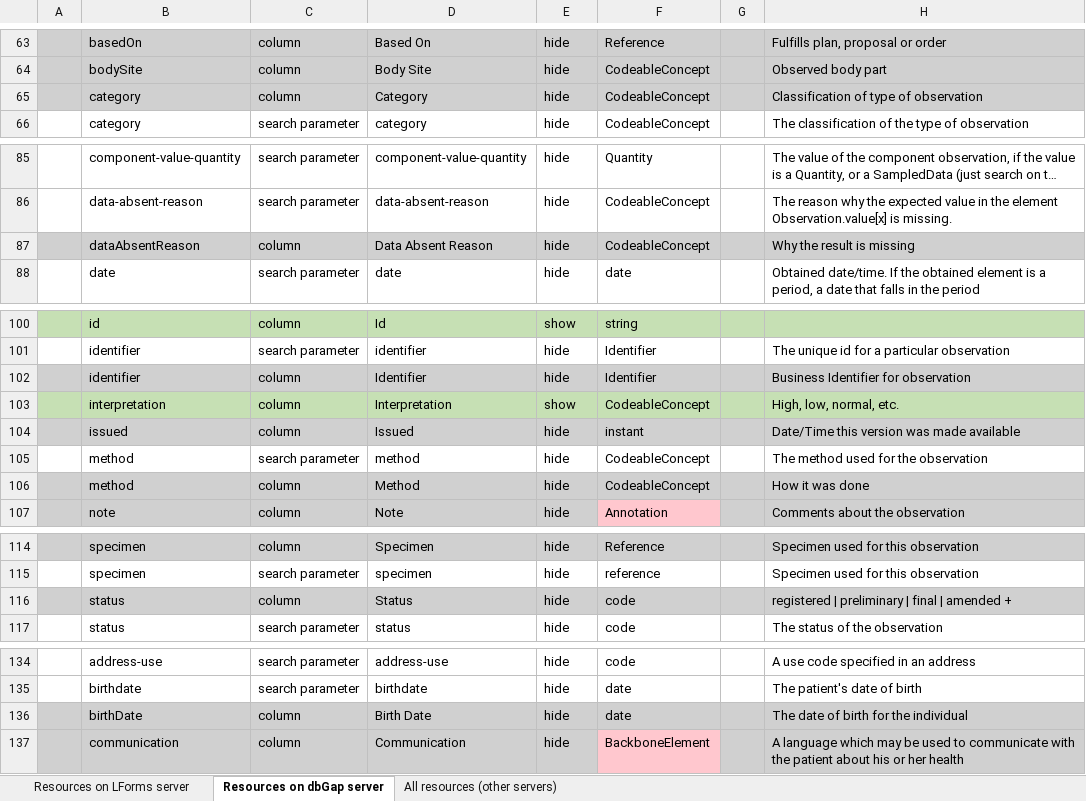
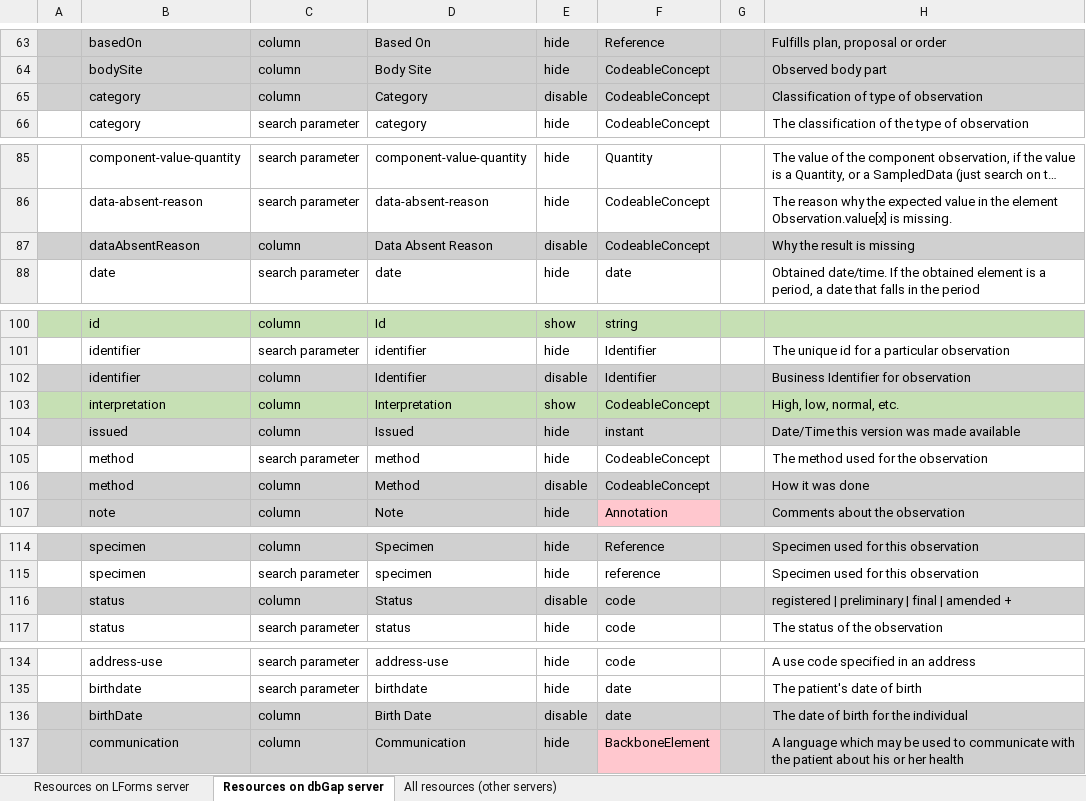
Before and after one commit to LHNCBC/research-data-finder, an Excel workbook: src/conf/xlsx/column-and-parameter-descriptions.xlsx, sheet Resources on dbGap server, drawn as a sheet; only a part is shown, gaps mark what is left out; long unchanged cells end in …; values as stored, in another font and other column widths than the file's, no borders; the diff covers the shown part only; the diff names each change by its address in the sheet, - before the commit and + after, or states it on an @@ line.

Commit message:
Changes to resource tables
LF-2139

```diff
--- a/src/conf/xlsx/column-and-parameter-descriptions.xlsx (sheet Resources on dbGap server)
+++ b/src/conf/xlsx/column-and-parameter-descriptions.xlsx (sheet Resources on dbGap server)
-E65: hide
+E65: disable
-E87: hide
+E87: disable
-E102: hide
+E102: disable
-E106: hide
+E106: disable
-E116: hide
+E116: disable
-E136: hide
+E136: disable
```
Also changed, not shown: 21 edited cells elsewhere in this sheet, sheet Resources on LForms server, 23 other files.
